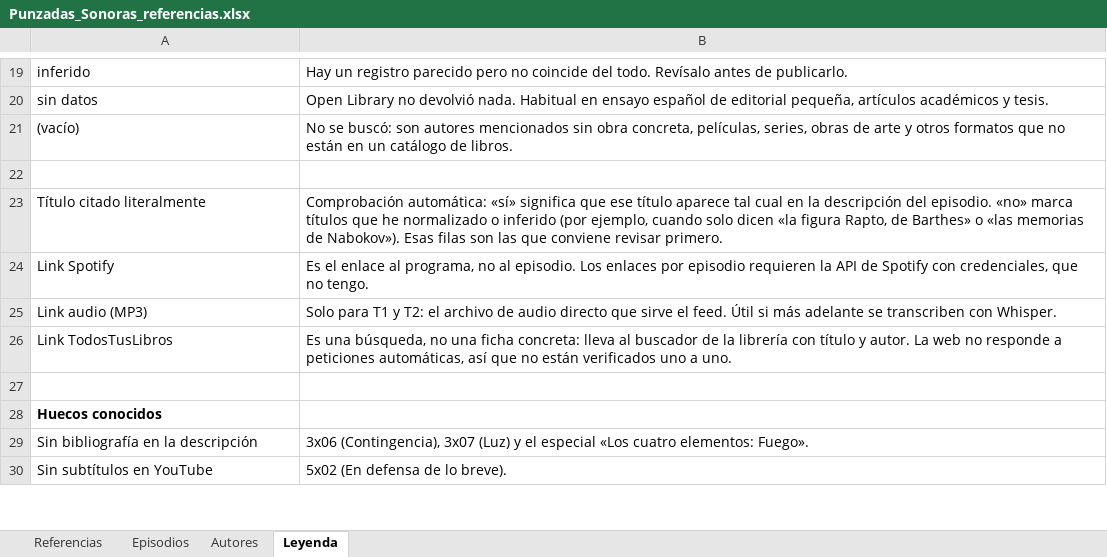
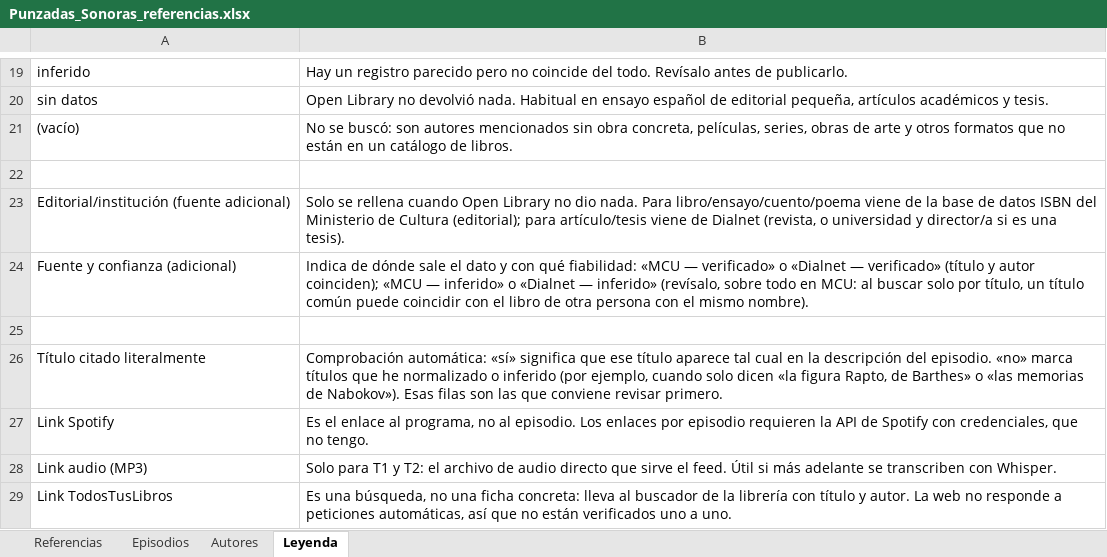
Before and after one commit to maramotto/punzadassonoras, an Excel workbook: podcast-data/Punzadas_Sonoras_referencias.xlsx, sheet Leyenda, drawn as a sheet; only a part is shown, gaps mark what is left out; the shorter side is filled out with more unchanged rows; values as stored, in another font and other column widths than the file's, no borders; the diff names each change by its address in the sheet, - before the commit and + after, or states it on an @@ line.

```diff
--- a/podcast-data/Punzadas_Sonoras_referencias.xlsx (sheet Leyenda)
+++ b/podcast-data/Punzadas_Sonoras_referencias.xlsx (sheet Leyenda)
+row 23: Editorial/institución (fuente adicional) | Solo se rellena cuando Open Library no dio nada. Para libro/ensayo/cuento/poema viene de la base de datos ISBN del Ministerio de Cultura (editorial); para artículo/tesis viene de Dialnet (revista, o universidad y director/a si es una tesis).
+row 24: Fuente y confianza (adicional) | Indica de dónde sale el dato y con qué fiabilidad: «MCU — verificado» o «Dialnet — verificado» (título y autor coinciden); «MCU — inferido» o «Dialnet — inferido» (revísalo, sobre todo en MCU: al buscar solo por título, un título común puede coincidir con el libro de otra persona con el mismo nombre).
+row 25: (empty)
```
Also changed, not shown: sheet Referencias, 6 other files.
